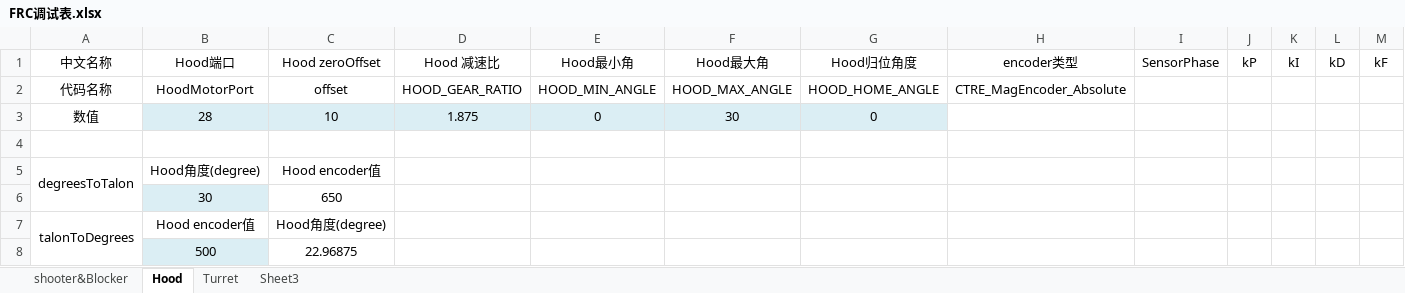
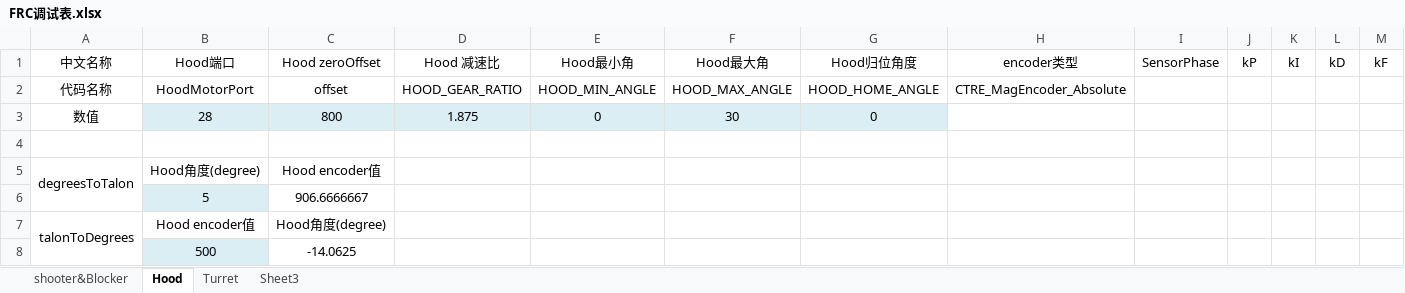
Before and after one commit to Team6940/2022RapidReact, an Excel workbook: FRC调试表.xlsx, sheet Hood, drawn as a sheet; only a part is shown; values as stored, in another font and other column widths than the file's, no borders; removed rows and columns are numbered as before the commit, all else as after; rows hold the shown columns only; the diff names each change by its address in the sheet, - before the commit and + after, or states it on an @@ line.

```diff
--- a/FRC调试表.xlsx (sheet Hood)
+++ b/FRC调试表.xlsx (sheet Hood)
-C3: 10
+C3: 800
-row 6:  | 30 | 650
+row 6:  | 5 | 906.6666667
-C8: 22.96875
+C8: -14.0625
```
Also changed, not shown: sheet Turret, 8 other files.
